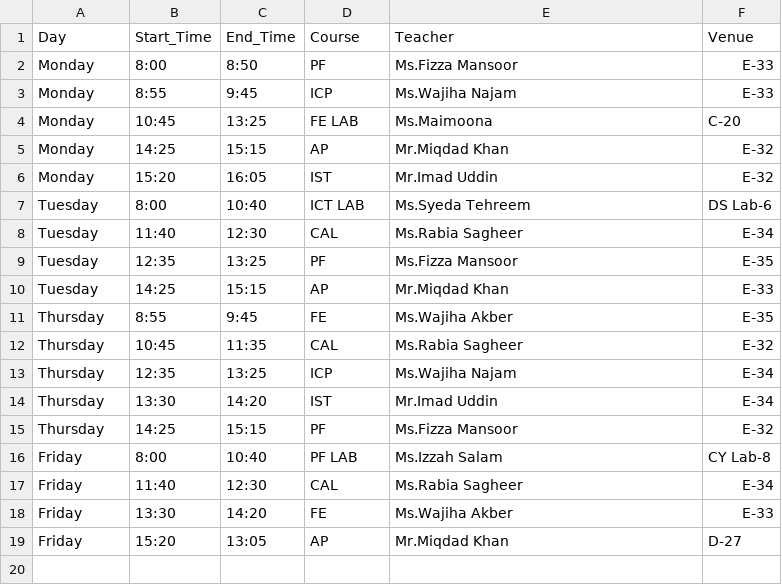
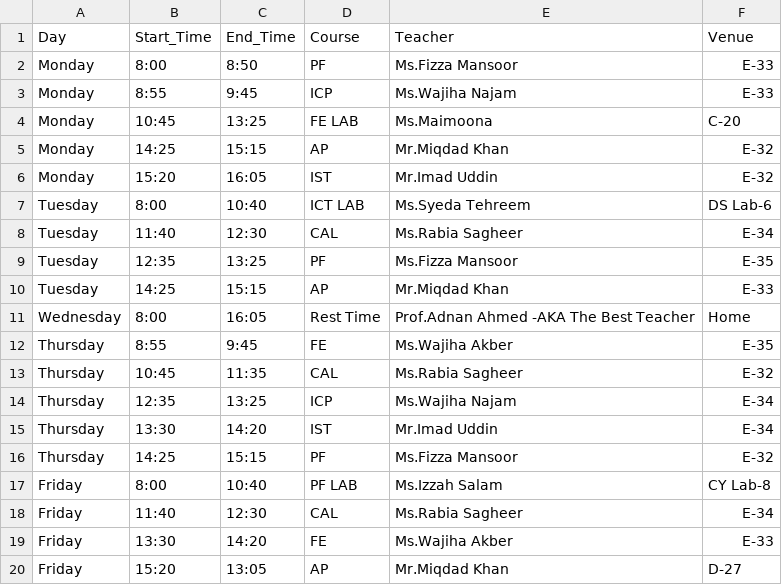
Before and after one commit to k253007-ad/TimeTable-b-Adnan-Ahmed-SE, a CSV file: timetable1b.csv, drawn as a sheet; the diff names each change by its address in the sheet, - before the commit and + after, or states it on an @@ line.

Commit message:
Update timetable1b.csv

```diff
--- a/timetable1b.csv
+++ b/timetable1b.csv
+row 11: Wednesday | 8:00 | 16:05 | Rest Time | Prof.Adnan Ahmed -AKA The Best Teacher | Home
```
